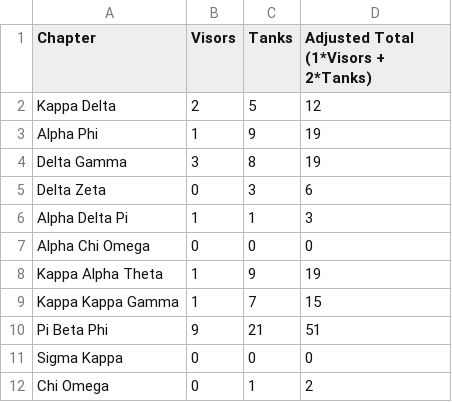
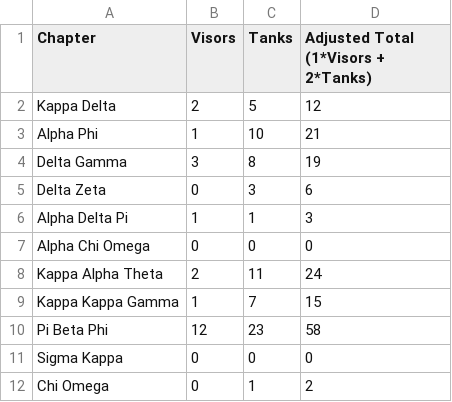
Before and after one commit to rythei/watermelonbust, a CSV file: orders_out.csv, drawn as a sheet.

```diff
--- a/orders_out.csv
+++ b/orders_out.csv
@@ -2,3 +2,3 @@ Chapter,Visors,Tanks,Adjusted Total (1*Visors + 2*Tanks)
 Kappa Delta,2,5,12
-Alpha Phi,1,9,19
+Alpha Phi,1,10,21
 Delta Gamma,3,8,19
@@ -7,5 +7,5 @@ Alpha Delta Pi,1,1,3
 Alpha Chi Omega,0,0,0
-Kappa Alpha Theta,1,9,19
+Kappa Alpha Theta,2,11,24
 Kappa Kappa Gamma,1,7,15
-Pi Beta Phi,9,21,51
+Pi Beta Phi,12,23,58
 Sigma Kappa,0,0,0
```
Also changed, not shown: orders_in.csv.
